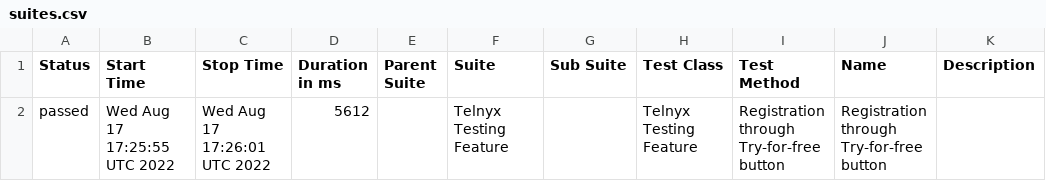
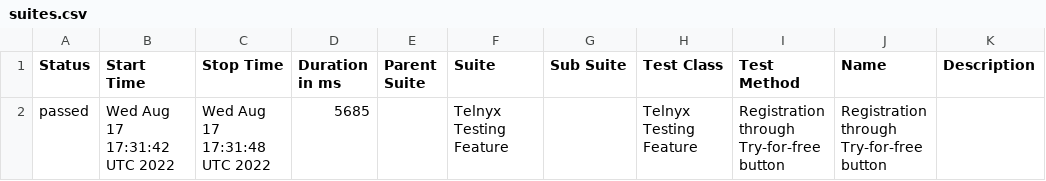
Before and after one commit to ValeriiMandryka/Telnyx-project-on-Cypress-Cucumber-with-AllureReport, a CSV file: data/suites.csv, drawn as a sheet.

```diff
--- a/data/suites.csv
+++ b/data/suites.csv
@@ -1,2 +1,2 @@
 "Status","Start Time","Stop Time","Duration in ms","Parent Suite","Suite","Sub Suite","Test Class","Test Method","Name","Description"
-"passed","Wed Aug 17 17:25:55 UTC 2022","Wed Aug 17 17:26:01 UTC 2022","5612","","Telnyx Testing Feature","","Telnyx Testing Feature","Registration through Try-for-free button","Registration through Try-for-free button",""
+"passed","Wed Aug 17 17:31:42 UTC 2022","Wed Aug 17 17:31:48 UTC 2022","5685","","Telnyx Testing Feature","","Telnyx Testing Feature","Registration through Try-for-free button","Registration through Try-for-free button",""
```
Also changed, not shown: 15 other files.
